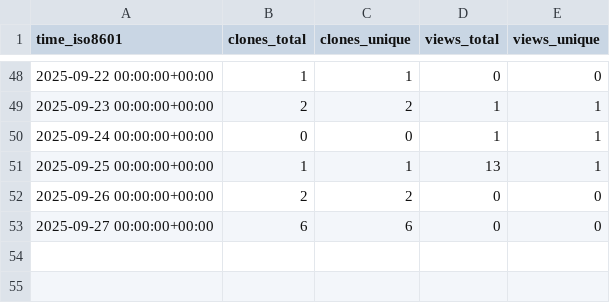
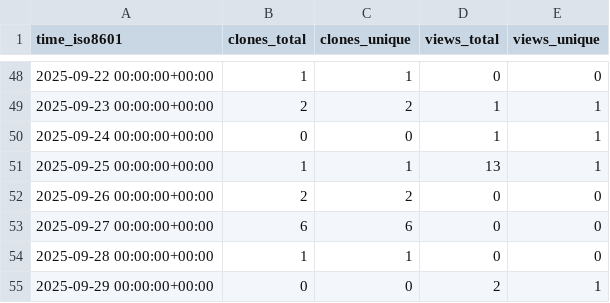
Before and after one commit to s-murfy/k223d, a CSV file: s-murfy/k223d/ghrs-data/views_clones_aggregate.csv, drawn as a sheet; only a part is shown, gaps mark what is left out; the diff names each change by its address in the sheet, - before the commit and + after, or states it on an @@ line.

```diff
--- a/s-murfy/k223d/ghrs-data/views_clones_aggregate.csv
+++ b/s-murfy/k223d/ghrs-data/views_clones_aggregate.csv
+row 54: 2025-09-28 00:00:00+00:00 | 1 | 1 | 0 | 0
+row 55: 2025-09-29 00:00:00+00:00 | 0 | 0 | 2 | 1
```
Also changed, not shown: 1 other file.
